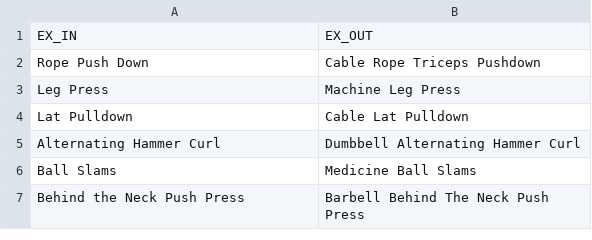
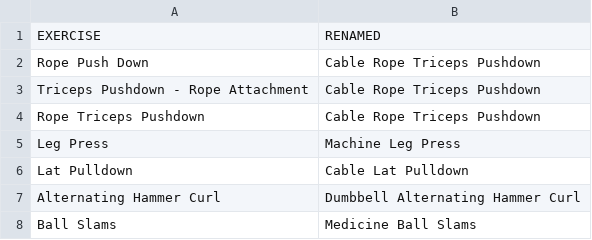
Before and after one commit to magnusnissel/pumpR, a CSV file: rename.csv, drawn as a sheet; only a part is shown; the shorter side is filled out with more unchanged rows; removed rows and columns are numbered as before the commit, all else as after; the diff covers the shown part only; the diff names each change by its address in the sheet, - before the commit and + after, or states it on an @@ line.

```diff
--- a/rename.csv
+++ b/rename.csv
-row 1: EX_IN | EX_OUT
+row 1: EXERCISE | RENAMED
+row 3: Triceps Pushdown - Rope Attachment | Cable Rope Triceps Pushdown
+row 4: Rope Triceps Pushdown | Cable Rope Triceps Pushdown
```
Also changed, not shown: 75 added rows elsewhere in this file, 12 other files.
